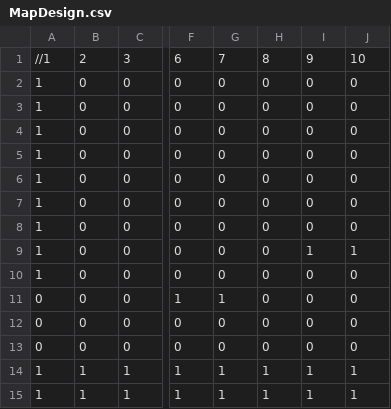
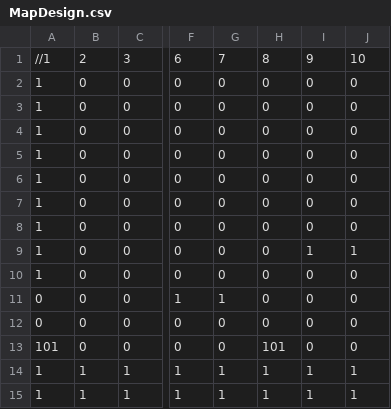
Before and after one commit to Epicmouse00/SP3-Team-D4, a CSV file: Base/Image/MapDesign.csv, drawn as a sheet; only a part is shown, gaps mark what is left out; the diff names each change by its address in the sheet, - before the commit and + after, or states it on an @@ line.

```diff
--- a/Base/Image/MapDesign.csv
+++ b/Base/Image/MapDesign.csv
-A13: 0
+A13: 101
-H13: 0
+H13: 101
```
Also changed, not shown: 4 other files.
